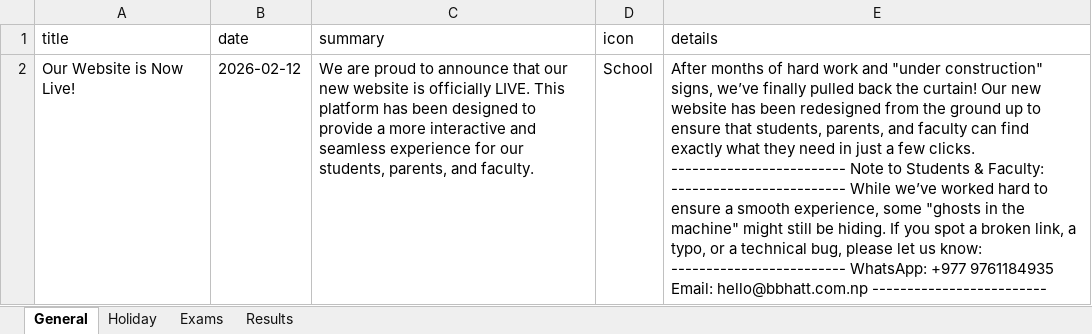
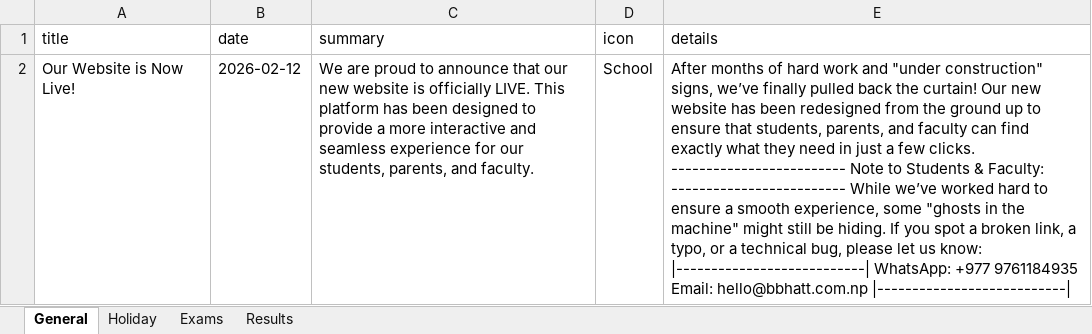
Before and after one commit to sarceducationfoundation/database, an Excel workbook: notice.xlsx, sheet General, drawn as a sheet; values as stored, in another font and other column widths than the file's, no borders; the diff names each change by its address in the sheet, - before the commit and + after, or states it on an @@ line.

Commit message:
Update notice.xlsx from SARC website admin

```diff
--- a/notice.xlsx (sheet General)
+++ b/notice.xlsx (sheet General)
-E2 (details): …us know: ------------------------- WhatsApp: +977 9761184935 Email: hello@bbhatt.com.np -------------------------
+E2 (details): …us know: |---------------------------| WhatsApp: +977 9761184935 Email: hello@bbhatt.com.np |---------------------------|
```
